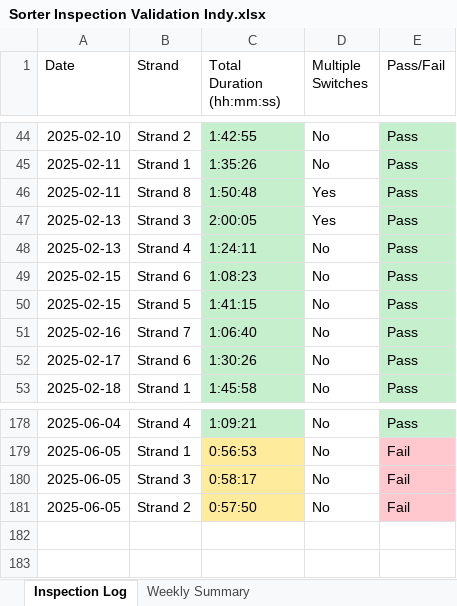
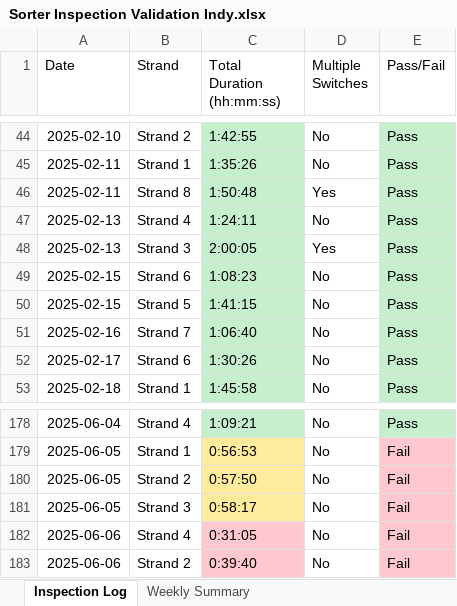
Before and after one commit to Squirrellzy/Sorter-Dashboard, an Excel workbook: data/Sorter Inspection Validation Indy.xlsx, sheet Inspection Log, drawn as a sheet; only a part is shown, gaps mark what is left out; values as stored, in another font and other column widths than the file's, no borders; table styles not drawn; addresses are those after the commit; the diff covers the shown part only; the diff names each change by its address in the sheet, - before the commit and + after, or states it on an @@ line.

```diff
--- a/data/Sorter Inspection Validation Indy.xlsx (sheet Inspection Log)
+++ b/data/Sorter Inspection Validation Indy.xlsx (sheet Inspection Log)
@@ row 48 moved to row 47: 2025-02-13 @@
+row 180: 2025-06-05 | Strand 2 | 0:57:50 | No | Fail
+row 182: 2025-06-06 | Strand 4 | 0:31:05 | No | Fail
-A183 (Date): 2025-06-05
+A183 (Date): 2025-06-06
-C183 (Total Duration (hh:mm:ss)): 0:57:50
+C183 (Total Duration (hh:mm:ss)): 0:39:40
-C183 fill: #FFEB9C
+C183 fill: #FFC7CE
```
Also changed, not shown: 43 moved rows elsewhere in this sheet, data/Sorter Inspection Validation Atlanta.xlsx, data/Sorter Inspection Validation Chicago.xlsx.
